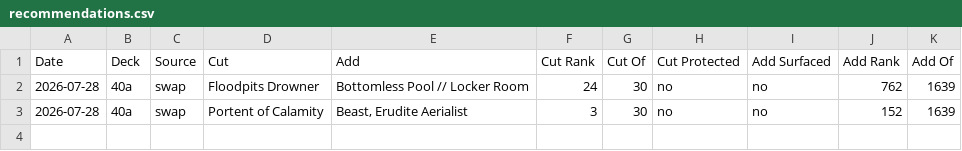
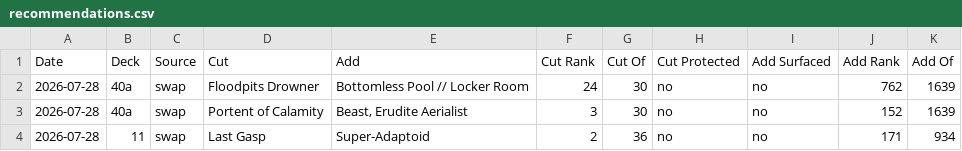
Before and after one commit to robinchoudhuryums/mtga, a CSV file: recommendations.csv, drawn as a sheet.

```diff
--- a/recommendations.csv
+++ b/recommendations.csv
@@ -3 +3,2 @@ Date,Deck,Source,Cut,Add,Cut Rank,Cut Of,Cut Protected,Add Surfaced,Add Rank,Add
 2026-07-28,40a,swap,Portent of Calamity,"Beast, Erudite Aerialist",3,30,no,no,152,1639
+2026-07-28,11,swap,Last Gasp,Super-Adaptoid,2,36,no,no,171,934
```
Also changed, not shown: 1 other file.
